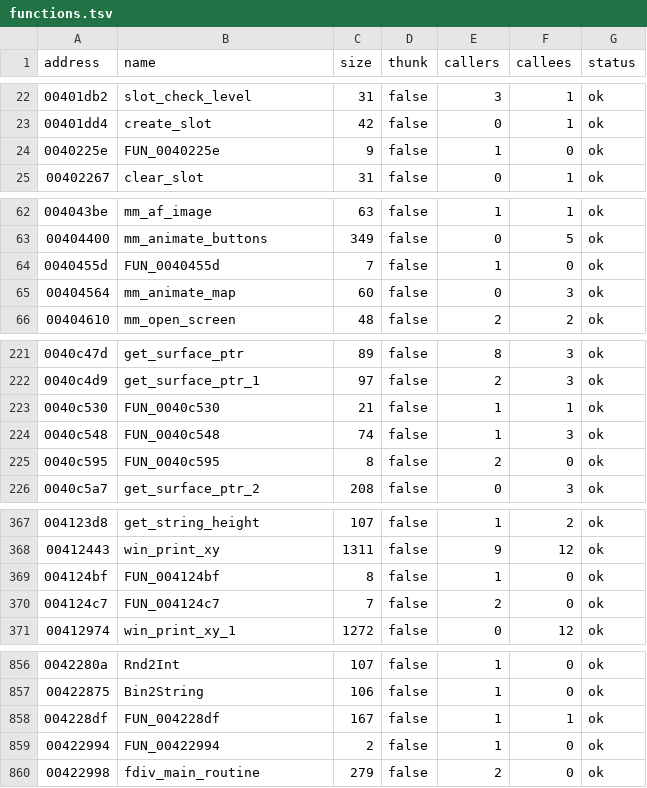
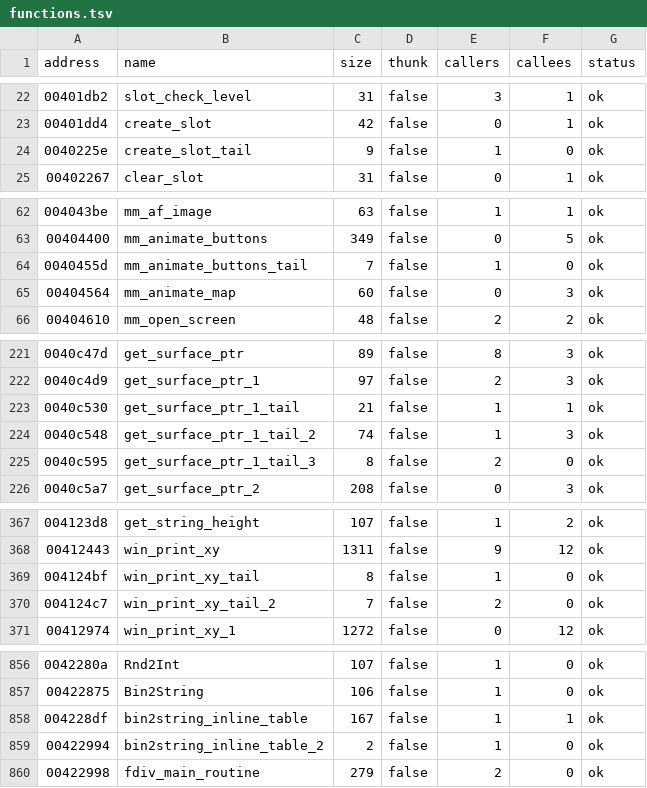
Before and after one commit to xvilo/a2-racer-davilex-decomp, a TSV file: decompiled/A2MENU.DAT/functions.tsv, drawn as a sheet; only a part is shown, gaps mark what is left out; the diff covers the shown part only.

```diff
--- a/decompiled/A2MENU.DAT/functions.tsv
+++ b/decompiled/A2MENU.DAT/functions.tsv
@@ -23,3 +23,3 @@ address	name	size	thunk	callers	callees	status
 00401dd4	create_slot	42	false	0	1	ok
-0040225e	FUN_0040225e	9	false	1	0	ok
+0040225e	create_slot_tail	9	false	1	0	ok
 00402267	clear_slot	31	false	0	1	ok
@@ -63,3 +63,3 @@ address	name	size	thunk	callers	callees	status
 00404400	mm_animate_buttons	349	false	0	5	ok
-0040455d	FUN_0040455d	7	false	1	0	ok
+0040455d	mm_animate_buttons_tail	7	false	1	0	ok
 00404564	mm_animate_map	60	false	0	3	ok
@@ -222,5 +222,5 @@ address	name	size	thunk	callers	callees	status
 0040c4d9	get_surface_ptr_1	97	false	2	3	ok
-0040c530	FUN_0040c530	21	false	1	1	ok
-0040c548	FUN_0040c548	74	false	1	3	ok
-0040c595	FUN_0040c595	8	false	2	0	ok
+0040c530	get_surface_ptr_1_tail	21	false	1	1	ok
+0040c548	get_surface_ptr_1_tail_2	74	false	1	3	ok
+0040c595	get_surface_ptr_1_tail_3	8	false	2	0	ok
 0040c5a7	get_surface_ptr_2	208	false	0	3	ok
@@ -368,4 +368,4 @@ address	name	size	thunk	callers	callees	status
 00412443	win_print_xy	1311	false	9	12	ok
-004124bf	FUN_004124bf	8	false	1	0	ok
-004124c7	FUN_004124c7	7	false	2	0	ok
+004124bf	win_print_xy_tail	8	false	1	0	ok
+004124c7	win_print_xy_tail_2	7	false	2	0	ok
 00412974	win_print_xy_1	1272	false	0	12	ok
@@ -857,4 +857,4 @@ address	name	size	thunk	callers	callees	status
 00422875	Bin2String	106	false	1	0	ok
-004228df	FUN_004228df	167	false	1	1	ok
-00422994	FUN_00422994	2	false	1	0	ok
+004228df	bin2string_inline_table	167	false	1	1	ok
+00422994	bin2string_inline_table_2	2	false	1	0	ok
 00422998	fdiv_main_routine	279	false	2	0	ok
```
Also changed, not shown: 8 edited cells elsewhere in this file, decompiled/A2MOVIE.DAT/functions.tsv, decompiled/A2SPEL.DAT/functions.tsv, 5 other files.
